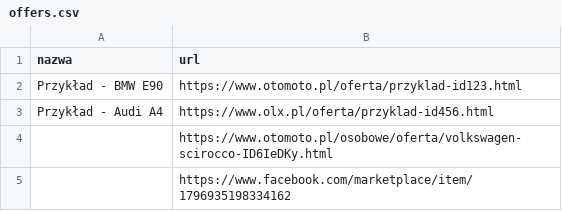
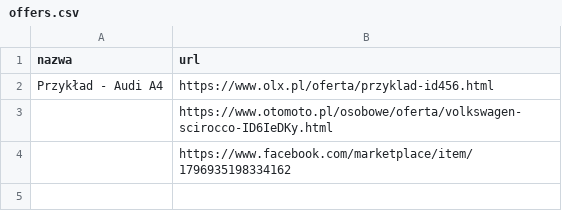
Before and after one commit to ziom124/carmonitorautocheckv3, a CSV file: offers.csv, drawn as a sheet.

Commit message:
Usunięcie oferty ze strony

```diff
--- a/offers.csv
+++ b/offers.csv
@@ -1,3 +1,2 @@
 nazwa,url
-Przykład - BMW E90,https://www.otomoto.pl/oferta/przyklad-id123.html
 Przykład - Audi A4,https://www.olx.pl/oferta/przyklad-id456.html
```
